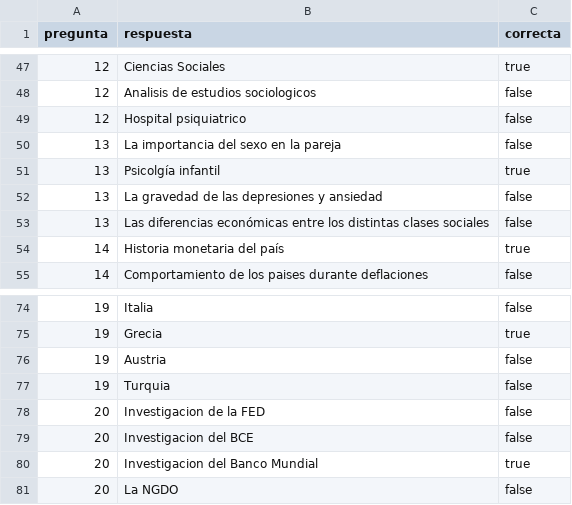
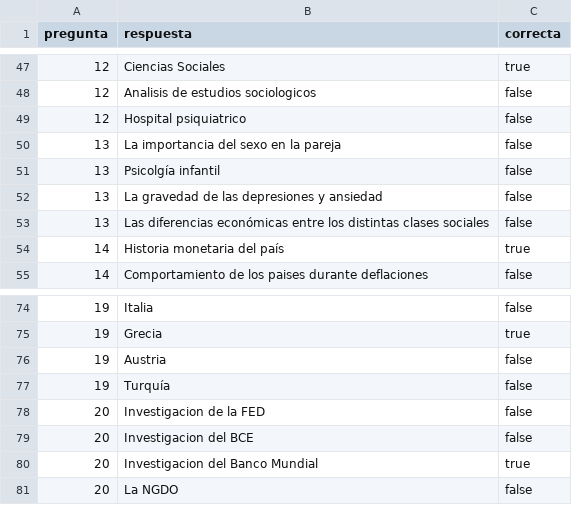
Before and after one commit to gongarvi/DAW2Reto2, a CSV file: public/assets/CSVs/respuestas.csv, drawn as a sheet; only a part is shown, gaps mark what is left out.

```diff
--- a/public/assets/CSVs/respuestas.csv
+++ b/public/assets/CSVs/respuestas.csv
@@ -50,3 +50,3 @@ pregunta;respuesta;correcta
 13;La importancia del sexo en la pareja;false
-13;Psicolgía infantil;true
+13;Psicolgía infantil;false
 13;La gravedad de las depresiones y ansiedad;false
@@ -76,3 +76,3 @@ pregunta;respuesta;correcta
 19;Austria;false
-19;Turquia;false
+19;Turquía;false
 20;Investigacion de la FED;false
```
Also changed, not shown: public/assets/CSVs/preguntas.csv, 33 other files.
